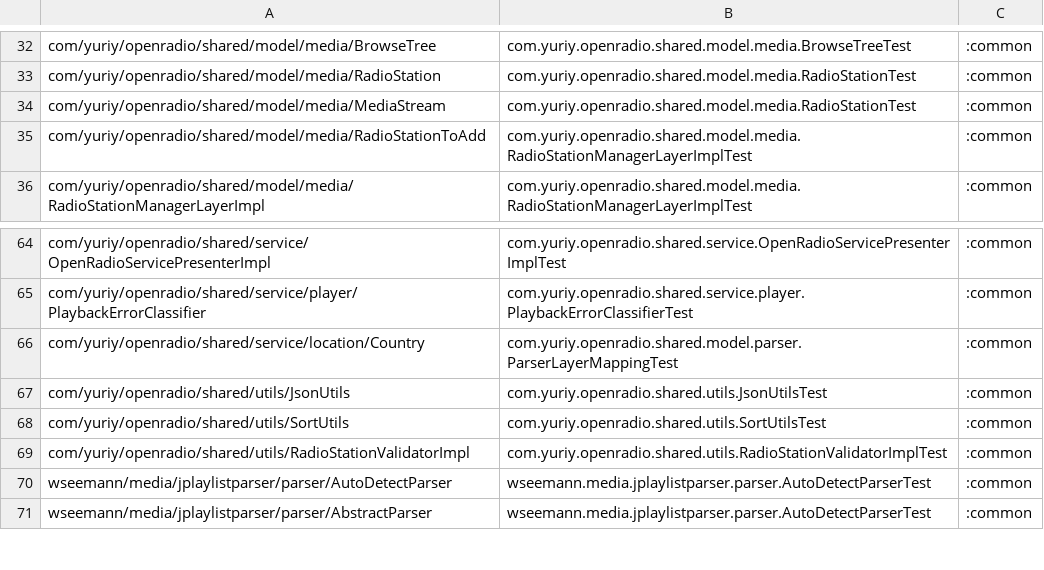
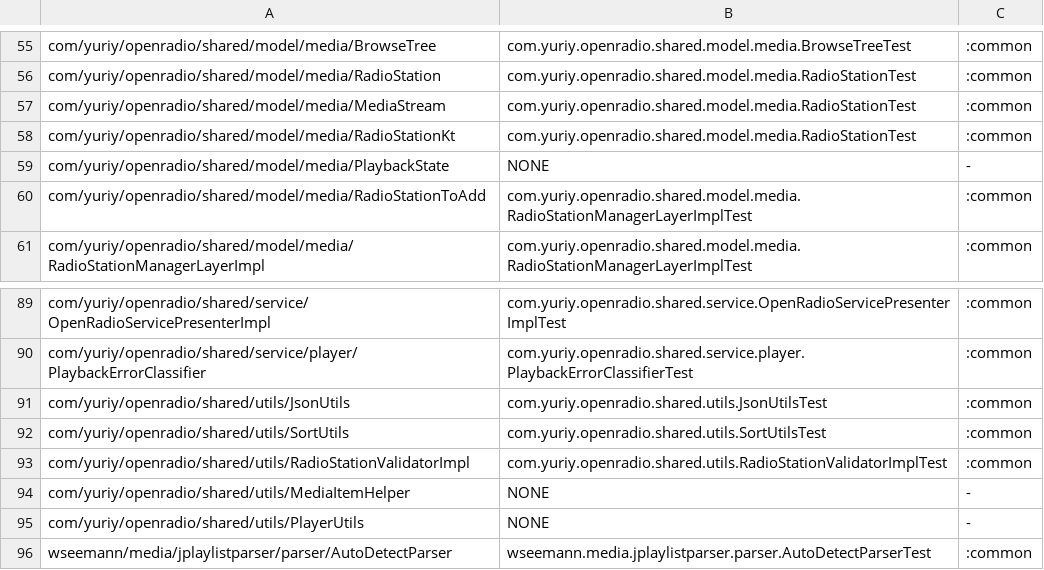
Before and after one commit to jcszymansk/freenetradio, a TSV file: gradle/pure-core-coverage.tsv, drawn as a sheet; only a part is shown, gaps mark what is left out; the shorter side is filled out with more unchanged rows; the diff covers the shown part only.

```diff
--- a/gradle/pure-core-coverage.tsv
+++ b/gradle/pure-core-coverage.tsv
@@ -34,2 +57,4 @@ com/yuriy/openradio/shared/model/media/RadioStation	com.yuriy.openradio.shared.m
 com/yuriy/openradio/shared/model/media/MediaStream	com.yuriy.openradio.shared.model.media.RadioStationTest	:common
+com/yuriy/openradio/shared/model/media/RadioStationKt	com.yuriy.openradio.shared.model.media.RadioStationTest	:common
+com/yuriy/openradio/shared/model/media/PlaybackState	NONE	-
 com/yuriy/openradio/shared/model/media/RadioStationToAdd	com.yuriy.openradio.shared.model.media.RadioStationManagerLayerImplTest	:common
@@ -65,3 +90,2 @@ com/yuriy/openradio/shared/service/OpenRadioServicePresenterImpl	com.yuriy.openr
 com/yuriy/openradio/shared/service/player/PlaybackErrorClassifier	com.yuriy.openradio.shared.service.player.PlaybackErrorClassifierTest	:common
-com/yuriy/openradio/shared/service/location/Country	com.yuriy.openradio.shared.model.parser.ParserLayerMappingTest	:common
 com/yuriy/openradio/shared/utils/JsonUtils	com.yuriy.openradio.shared.utils.JsonUtilsTest	:common
@@ -69,2 +93,4 @@ com/yuriy/openradio/shared/utils/SortUtils	com.yuriy.openradio.shared.utils.Sort
 com/yuriy/openradio/shared/utils/RadioStationValidatorImpl	com.yuriy.openradio.shared.utils.RadioStationValidatorImplTest	:common
+com/yuriy/openradio/shared/utils/MediaItemHelper	NONE	-
+com/yuriy/openradio/shared/utils/PlayerUtils	NONE	-
 wseemann/media/jplaylistparser/parser/AutoDetectParser	wseemann.media.jplaylistparser.parser.AutoDetectParserTest	:common
```
Also changed, not shown: 53 added rows and 4 edited cells elsewhere in this file, 2 other files.
